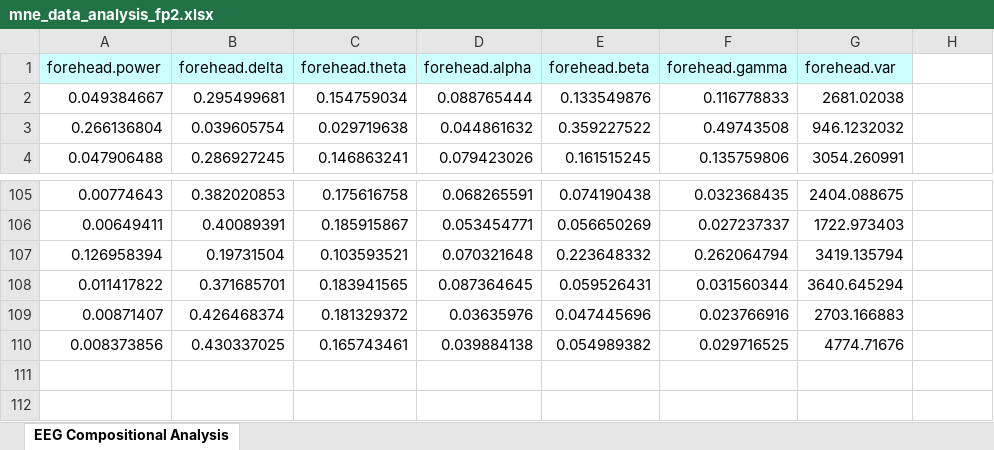
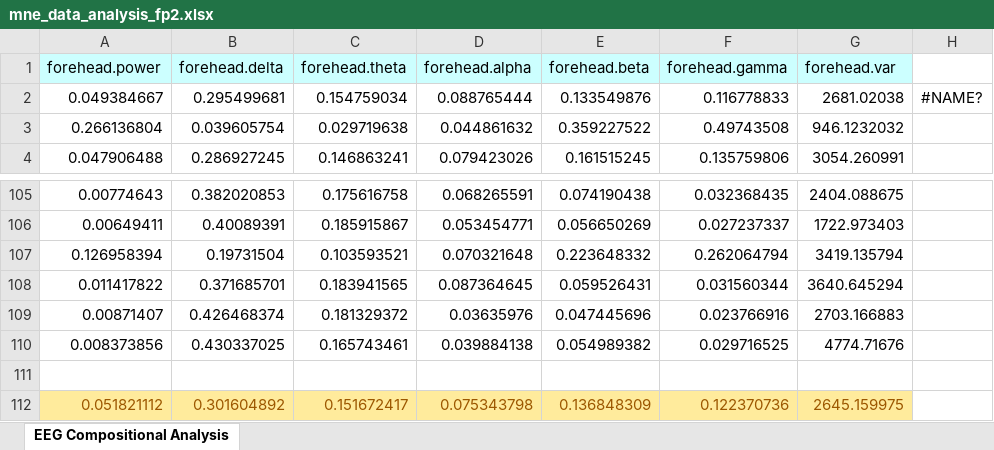
Before and after one commit to lkh9908/eeg-evaluation, an Excel workbook: mne_data_analysis_fp2.xlsx, sheet EEG Compositional Analysis, drawn as a sheet; only a part is shown, gaps mark what is left out; values as stored, in another font and other column widths than the file's, no borders; the diff names each change by its address in the sheet, - before the commit and + after, or states it on an @@ line.

```diff
--- a/mne_data_analysis_fp2.xlsx (sheet EEG Compositional Analysis)
+++ b/mne_data_analysis_fp2.xlsx (sheet EEG Compositional Analysis)
-H2: (empty)
+H2: #NAME?
+row 111: (empty)
+row 112: 0.051821112 | 0.301604892 | 0.151672417 | 0.075343798 | 0.136848309 | 0.122370736 | 2645.159975
```
Also changed, not shown: 12 other files.
